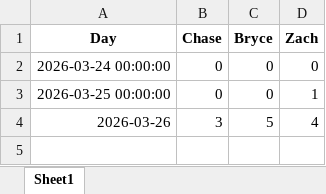
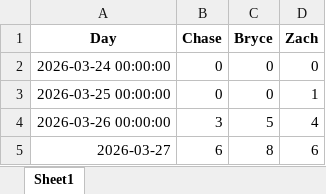
Before and after one commit to zwayne24/MLB-Extravaganza, an Excel workbook: Wins_Over_Time.xlsx, sheet Sheet1, drawn as a sheet; values as stored, in another font and other column widths than the file's, no borders; the diff names each change by its address in the sheet, - before the commit and + after, or states it on an @@ line.

```diff
--- a/Wins_Over_Time.xlsx (sheet Sheet1)
+++ b/Wins_Over_Time.xlsx (sheet Sheet1)
-A4 (Day): 2026-03-26
+A4 (Day): 2026-03-26 00:00:00
+row 5: 2026-03-27 | 6 | 8 | 6
```
Also changed, not shown: 1 other file.
